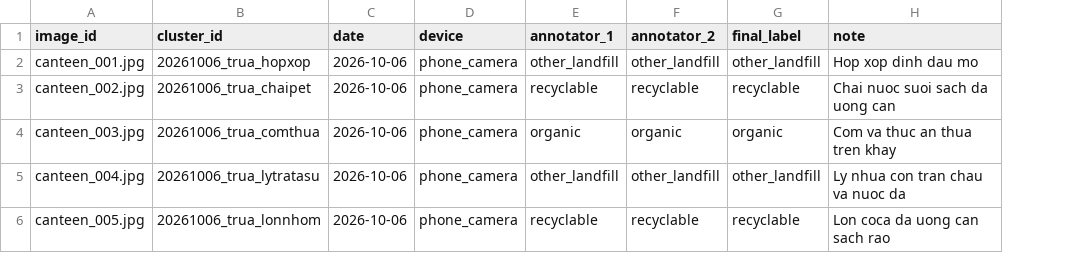
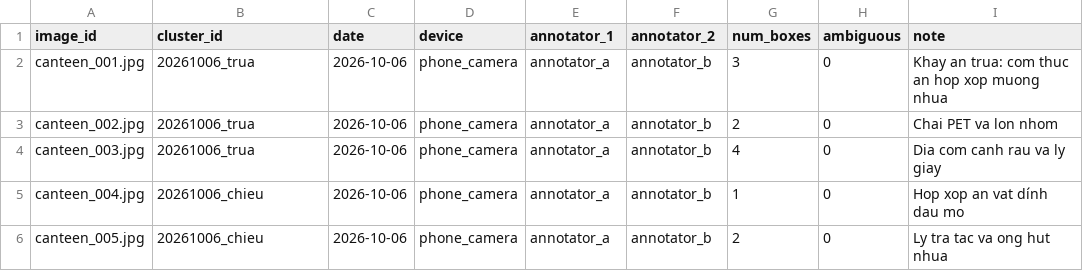
Before and after one commit to nguyenthang060706/DSR_301m-, a CSV file: data/canteen_metadata_template.csv, drawn as a sheet; removed rows and columns are numbered as before the commit, all else as after; the diff names each change by its address in the sheet, - before the commit and + after, or states it on an @@ line.

```diff
--- a/data/canteen_metadata_template.csv
+++ b/data/canteen_metadata_template.csv
-column G (final_label), rows 2-6: other_landfill | recyclable | organic | other_landfill | recyclable
+column G (num_boxes), rows 2-6: 3 | 2 | 4 | 1 | 2
+column H (ambiguous), rows 2-6: all 0
-B2 (cluster_id): 20261006_trua_hopxop
+B2 (cluster_id): 20261006_trua
-E2 (annotator_1): other_landfill
+E2 (annotator_1): annotator_a
-F2 (annotator_2): other_landfill
+F2 (annotator_2): annotator_b
-I2 (note): Hop xop dinh dau mo
+I2 (note): Khay an trua: com thuc an hop xop muong nhua
-B3 (cluster_id): 20261006_trua_chaipet
+B3 (cluster_id): 20261006_trua
-E3 (annotator_1): recyclable
+E3 (annotator_1): annotator_a
-F3 (annotator_2): recyclable
+F3 (annotator_2): annotator_b
-I3 (note): Chai nuoc suoi sach da uong can
+I3 (note): Chai PET va lon nhom
-B4 (cluster_id): 20261006_trua_comthua
+B4 (cluster_id): 20261006_trua
-E4 (annotator_1): organic
+E4 (annotator_1): annotator_a
-F4 (annotator_2): organic
+F4 (annotator_2): annotator_b
-I4 (note): Com va thuc an thua tren khay
+I4 (note): Dia com canh rau va ly giay
-B5 (cluster_id): 20261006_trua_lytratasu
+B5 (cluster_id): 20261006_chieu
-E5 (annotator_1): other_landfill
+E5 (annotator_1): annotator_a
-F5 (annotator_2): other_landfill
+F5 (annotator_2): annotator_b
-I5 (note): Ly nhua con tran chau va nuoc da
+I5 (note): Hop xop an vat dính dau mo
-B6 (cluster_id): 20261006_trua_lonnhom
+B6 (cluster_id): 20261006_chieu
-E6 (annotator_1): recyclable
+E6 (annotator_1): annotator_a
-F6 (annotator_2): recyclable
+F6 (annotator_2): annotator_b
-I6 (note): Lon coca da uong can sach rao
+I6 (note): Ly tra tac va ong hut nhua
```
Also changed, not shown: data/mappings/label_map.csv, 38 other files.
